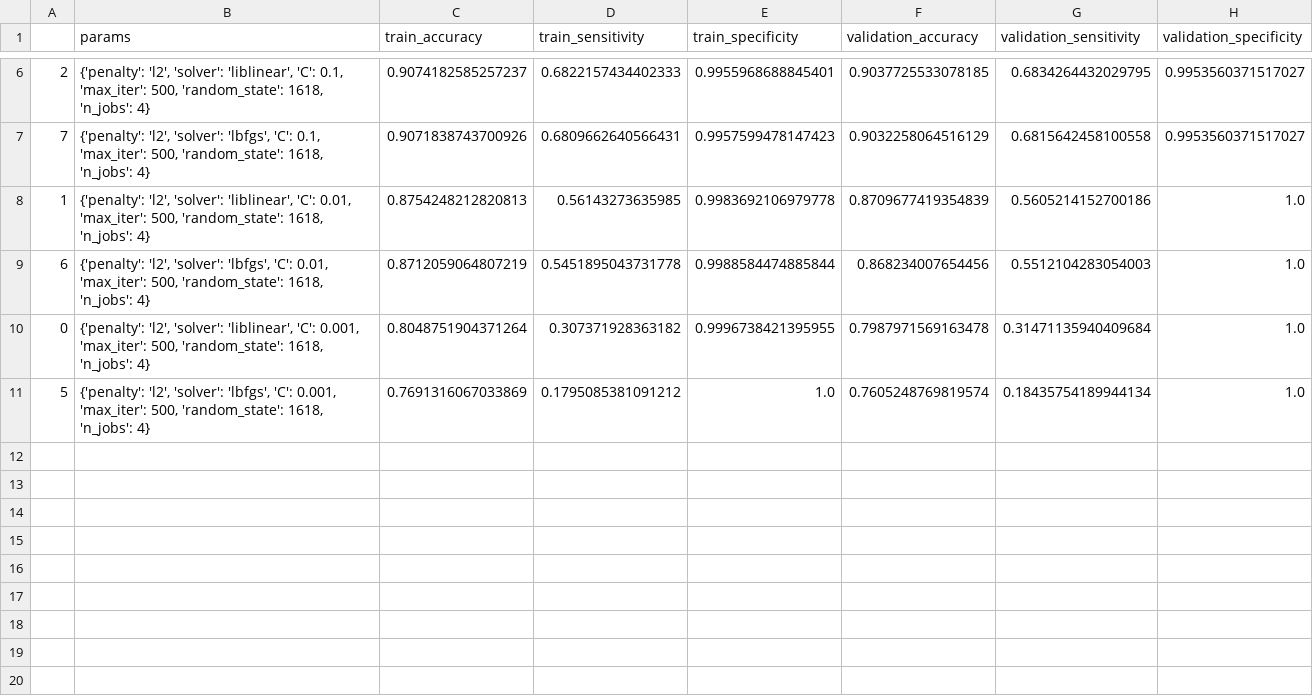
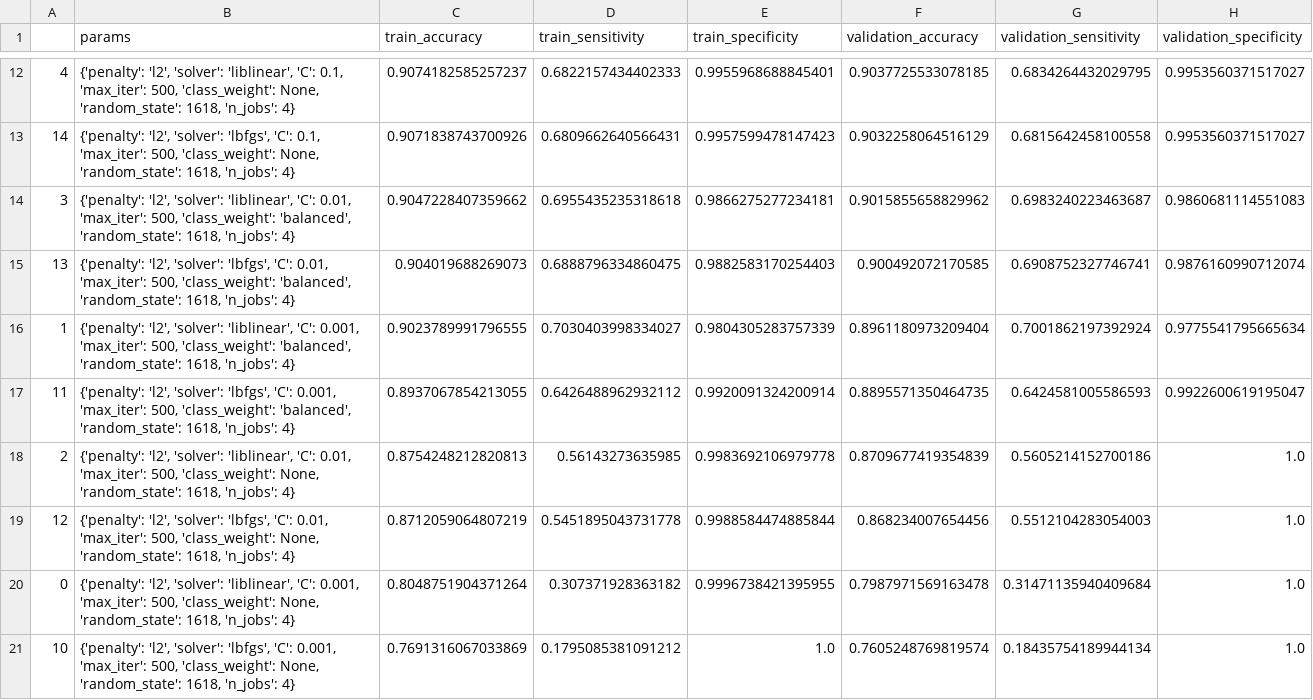
Before and after one commit to tsladecek/isv_cnv, a TSV file: results/minmax/gridsearch_results/logisticregression_loss.tsv, drawn as a sheet; only a part is shown, gaps mark what is left out; the diff covers the shown part only.

```diff
--- a/results/minmax/gridsearch_results/logisticregression_loss.tsv
+++ b/results/minmax/gridsearch_results/logisticregression_loss.tsv
@@ -6,6 +12,10 @@
-2	{'penalty': 'l2', 'solver': 'liblinear', 'C': 0.1, 'max_iter': 500, 'random_state': 1618, 'n_jobs': 4}	0.9074182585257237	0.6822157434402333	0.9955968688845401	0.9037725533078185	0.6834264432029795	0.9953560371517027
-7	{'penalty': 'l2', 'solver': 'lbfgs', 'C': 0.1, 'max_iter': 500, 'random_state': 1618, 'n_jobs': 4}	0.9071838743700926	0.6809662640566431	0.9957599478147423	0.9032258064516129	0.6815642458100558	0.9953560371517027
-1	{'penalty': 'l2', 'solver': 'liblinear', 'C': 0.01, 'max_iter': 500, 'random_state': 1618, 'n_jobs': 4}	0.8754248212820813	0.56143273635985	0.9983692106979778	0.8709677419354839	0.5605214152700186	1.0
-6	{'penalty': 'l2', 'solver': 'lbfgs', 'C': 0.01, 'max_iter': 500, 'random_state': 1618, 'n_jobs': 4}	0.8712059064807219	0.5451895043731778	0.9988584474885844	0.868234007654456	0.5512104283054003	1.0
-0	{'penalty': 'l2', 'solver': 'liblinear', 'C': 0.001, 'max_iter': 500, 'random_state': 1618, 'n_jobs': 4}	0.8048751904371264	0.307371928363182	0.9996738421395955	0.7987971569163478	0.31471135940409684	1.0
-5	{'penalty': 'l2', 'solver': 'lbfgs', 'C': 0.001, 'max_iter': 500, 'random_state': 1618, 'n_jobs': 4}	0.7691316067033869	0.1795085381091212	1.0	0.7605248769819574	0.18435754189944134	1.0
+4	{'penalty': 'l2', 'solver': 'liblinear', 'C': 0.1, 'max_iter': 500, 'class_weight': None, 'random_state': 1618, 'n_jobs': 4}	0.9074182585257237	0.6822157434402333	0.9955968688845401	0.9037725533078185	0.6834264432029795	0.9953560371517027
+14	{'penalty': 'l2', 'solver': 'lbfgs', 'C': 0.1, 'max_iter': 500, 'class_weight': None, 'random_state': 1618, 'n_jobs': 4}	0.9071838743700926	0.6809662640566431	0.9957599478147423	0.9032258064516129	0.6815642458100558	0.9953560371517027
+3	{'penalty': 'l2', 'solver': 'liblinear', 'C': 0.01, 'max_iter': 500, 'class_weight': 'balanced', 'random_state': 1618, 'n_jobs': 4}	0.9047228407359662	0.6955435235318618	0.9866275277234181	0.9015855658829962	0.6983240223463687	0.9860681114551083
+13	{'penalty': 'l2', 'solver': 'lbfgs', 'C': 0.01, 'max_iter': 500, 'class_weight': 'balanced', 'random_state': 1618, 'n_jobs': 4}	0.904019688269073	0.6888796334860475	0.9882583170254403	0.900492072170585	0.6908752327746741	0.9876160990712074
+1	{'penalty': 'l2', 'solver': 'liblinear', 'C': 0.001, 'max_iter': 500, 'class_weight': 'balanced', 'random_state': 1618, 'n_jobs': 4}	0.9023789991796555	0.7030403998334027	0.9804305283757339	0.8961180973209404	0.7001862197392924	0.9775541795665634
+11	{'penalty': 'l2', 'solver': 'lbfgs', 'C': 0.001, 'max_iter': 500, 'class_weight': 'balanced', 'random_state': 1618, 'n_jobs': 4}	0.8937067854213055	0.6426488962932112	0.9920091324200914	0.8895571350464735	0.6424581005586593	0.9922600619195047
+2	{'penalty': 'l2', 'solver': 'liblinear', 'C': 0.01, 'max_iter': 500, 'class_weight': None, 'random_state': 1618, 'n_jobs': 4}	0.8754248212820813	0.56143273635985	0.9983692106979778	0.8709677419354839	0.5605214152700186	1.0
+12	{'penalty': 'l2', 'solver': 'lbfgs', 'C': 0.01, 'max_iter': 500, 'class_weight': None, 'random_state': 1618, 'n_jobs': 4}	0.8712059064807219	0.5451895043731778	0.9988584474885844	0.868234007654456	0.5512104283054003	1.0
+0	{'penalty': 'l2', 'solver': 'liblinear', 'C': 0.001, 'max_iter': 500, 'class_weight': None, 'random_state': 1618, 'n_jobs': 4}	0.8048751904371264	0.307371928363182	0.9996738421395955	0.7987971569163478	0.31471135940409684	1.0
+10	{'penalty': 'l2', 'solver': 'lbfgs', 'C': 0.001, 'max_iter': 500, 'class_weight': None, 'random_state': 1618, 'n_jobs': 4}	0.7691316067033869	0.1795085381091212	1.0	0.7605248769819574	0.18435754189944134	1.0
```
Also changed, not shown: 6 added rows and 8 edited cells elsewhere in this file, results/minmax/gridsearch_results/logisticregression_gain.tsv, results/minmax/gridsearch_results_log/logisticregression_gain_log.tsv, 14 other files.
